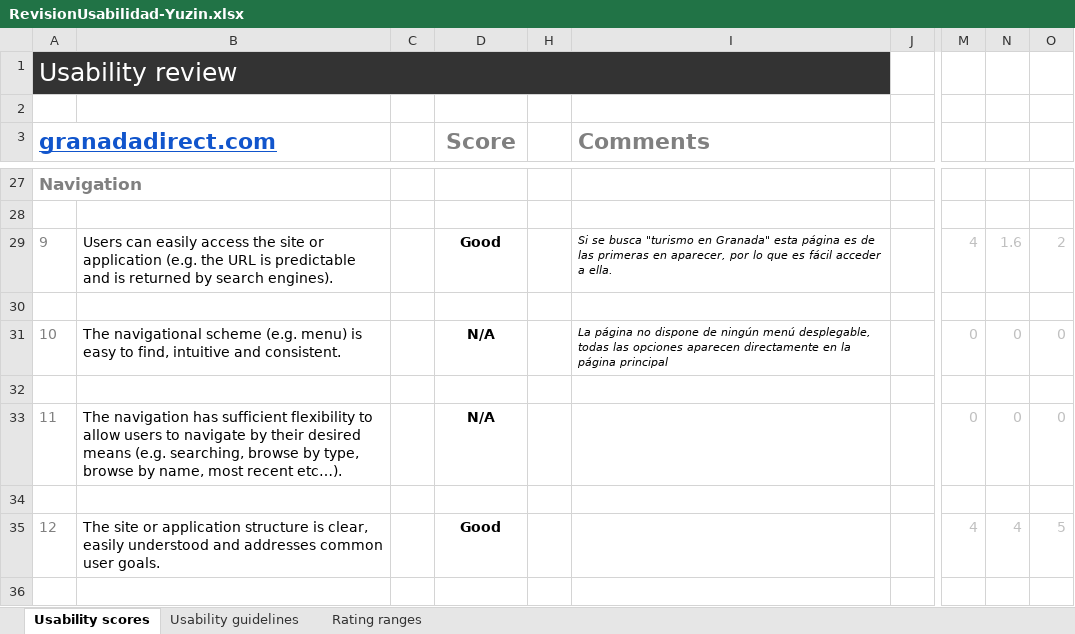
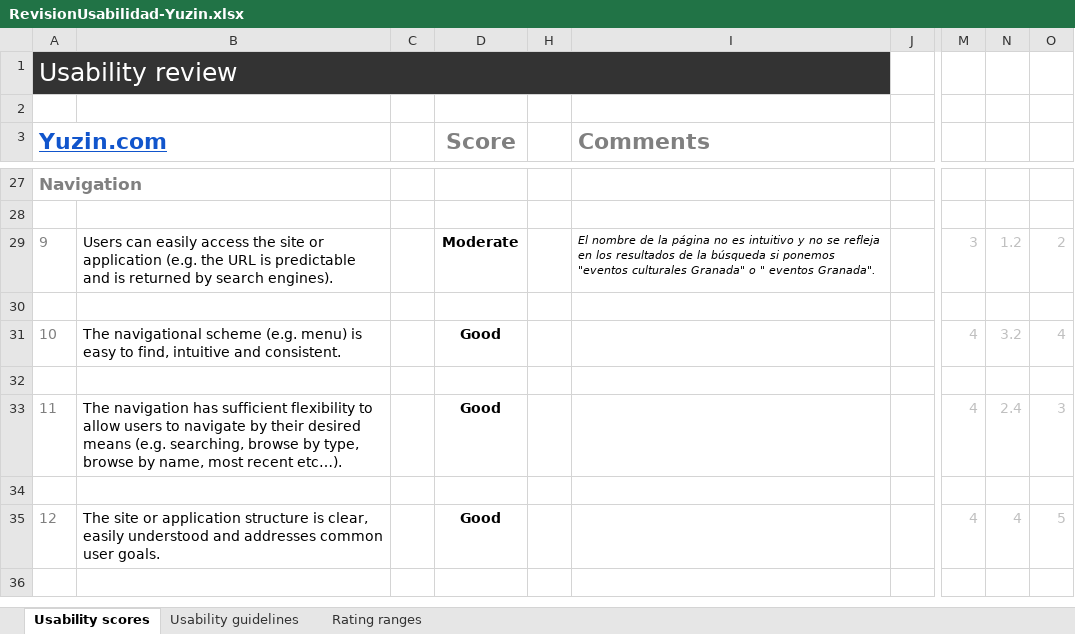
Before and after one commit to fernandolojano/DIU-Final, an Excel workbook: RevisionUsabilidad-Yuzin.xlsx, sheet Usability scores, drawn as a sheet; only a part is shown, gaps mark what is left out; values as stored, in another font and other column widths than the file's, no borders; charts and pictures and conditional formats not drawn; the diff covers the shown part only; the diff names each change by its address in the sheet, - before the commit and + after, or states it on an @@ line.

Commit message:
Revision Usabilidad

```diff
--- a/RevisionUsabilidad-Yuzin.xlsx (sheet Usability scores)
+++ b/RevisionUsabilidad-Yuzin.xlsx (sheet Usability scores)
-A3: granadadirect.com
+A3: Yuzin.com
-D29 (Score): Good
+D29 (Score): Moderate
-I29 (Comments): Si se busca "turismo en Granada" esta página es de las primeras en aparecer, por lo que es fácil acceder a ella.
+I29 (Comments): El nombre de la página no es intuitivo y no se refleja en los resultados de la búsqueda si ponemos "eventos culturales Granada" o " eventos Granada".
-M29: 4
+M29: 3
-N29: 1.6
+N29: 1.2
-D31 (Score): N/A
+D31 (Score): Good
-I31 (Comments): La página no dispone de ningún menú desplegable, todas las opciones aparecen directamente en la página principal
+I31 (Comments): (empty)
-M31: 0
+M31: 4
-N31: 0
+N31: 3.2
-O31: 0
+O31: 4
-D33 (Score): N/A
+D33 (Score): Good
-M33: 0
+M33: 4
-N33: 0
+N33: 2.4
-O33: 0
+O33: 3
```
Also changed, not shown: 82 edited cells elsewhere in this sheet, charts or pictures.
